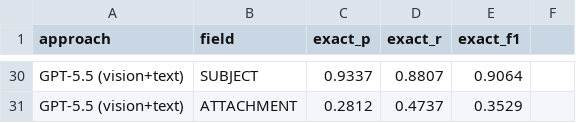
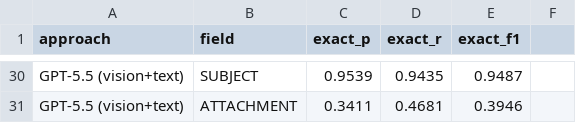
Before and after one commit to joriswex/woo-email-extraction, a CSV file: data/results/stage2_per_field.csv, drawn as a sheet; only a part is shown, gaps mark what is left out; the diff covers the shown part only; the diff names each change by its address in the sheet, - before the commit and + after, or states it on an @@ line.

```diff
--- a/data/results/stage2_per_field.csv
+++ b/data/results/stage2_per_field.csv
-C30 (exact_p): 0.9337
+C30 (exact_p): 0.9539
-D30 (exact_r): 0.8807
+D30 (exact_r): 0.9435
-E30 (exact_f1): 0.9064
+E30 (exact_f1): 0.9487
-C31 (exact_p): 0.2812
+C31 (exact_p): 0.3411
-D31 (exact_r): 0.4737
+D31 (exact_r): 0.4681
-E31 (exact_f1): 0.3529
+E31 (exact_f1): 0.3946
```
Also changed, not shown: 12 added rows, 12 removed rows and 48 edited cells elsewhere in this file, data/results/stage1_per_dossier.csv, data/results/stage1_summary.csv, 49 other files.
